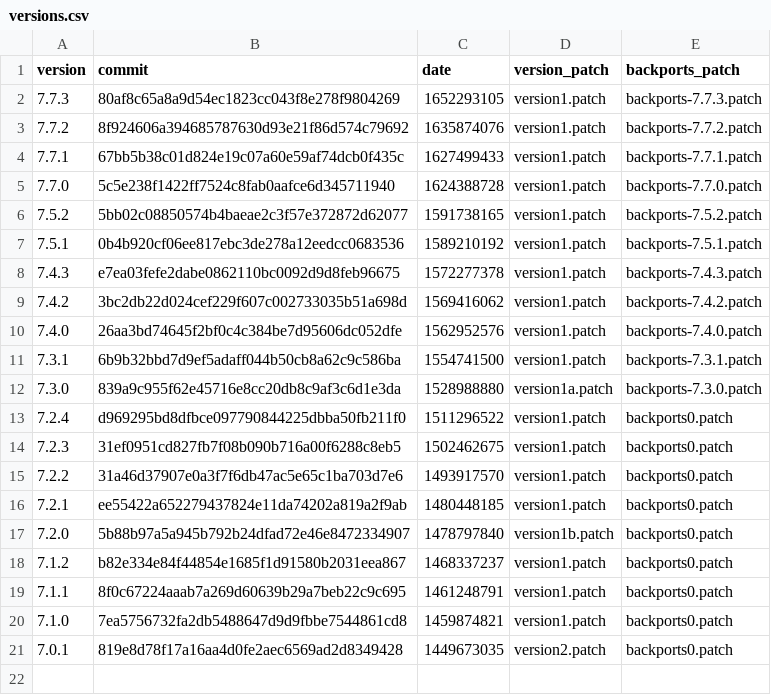
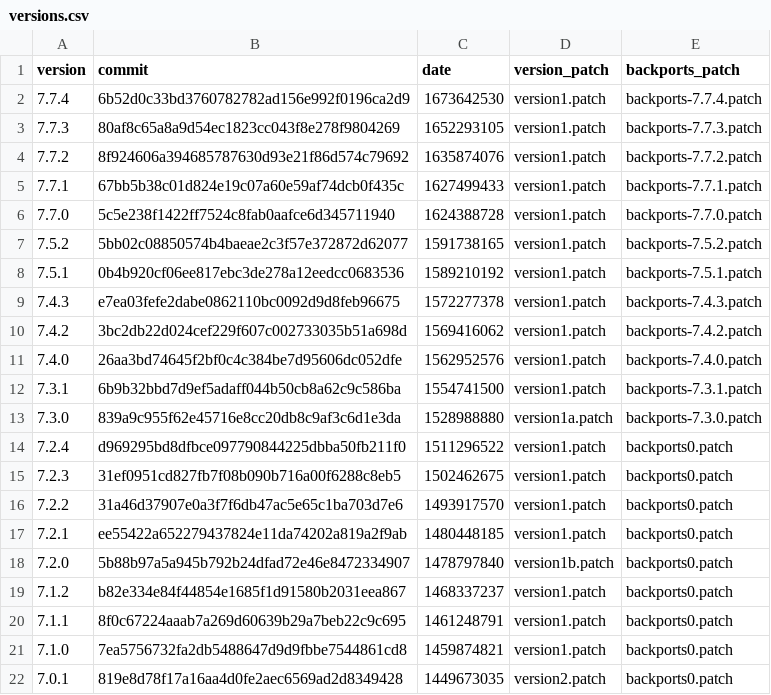
Before and after one commit to Smoke-Cloud/firemodels-packages, a CSV file: cfast/versions.csv, drawn as a sheet.

Commit message:
CFAST: Add version 7.7.4.

```diff
--- a/cfast/versions.csv
+++ b/cfast/versions.csv
@@ -1,2 +1,3 @@
 version,commit,date,version_patch,backports_patch
+7.7.4,6b52d0c33bd3760782782ad156e992f0196ca2d9,1673642530,version1.patch,backports-7.7.4.patch
 7.7.3,80af8c65a8a9d54ec1823cc043f8e278f9804269,1652293105,version1.patch,backports-7.7.3.patch
```
Also changed, not shown: 3 other files.
